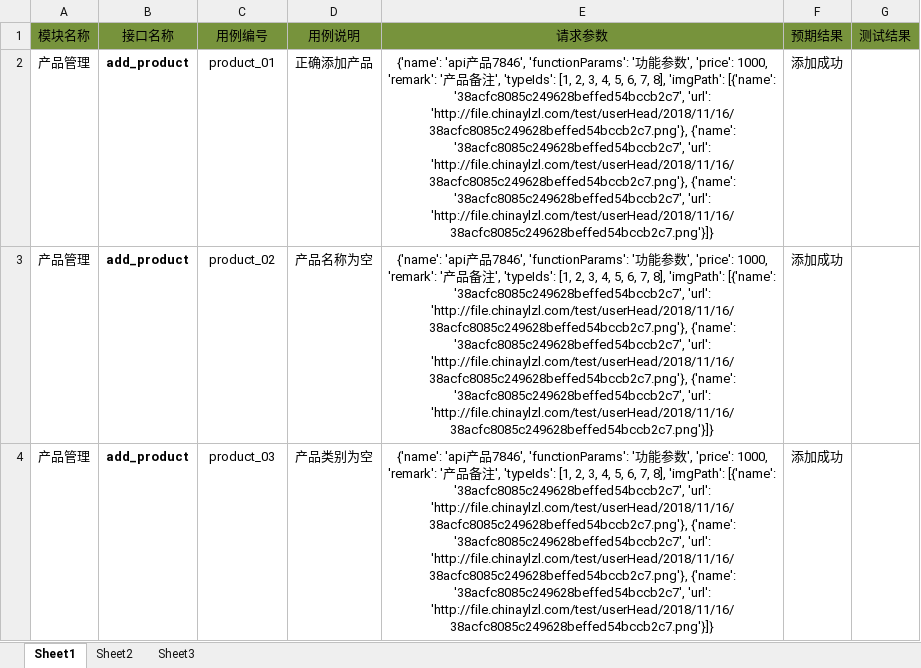
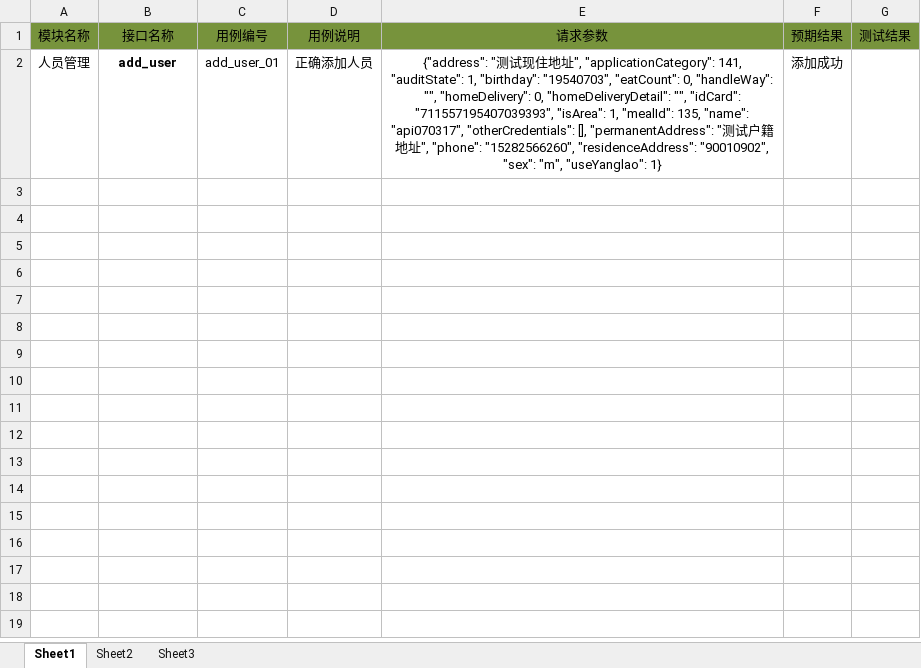
Before and after one commit to cjuan123/auto_api, an Excel workbook: test_data/case_data.xlsx, sheet Sheet1, drawn as a sheet; values as stored, in another font and other column widths than the file's, no borders; removed rows and columns are numbered as before the commit, all else as after; the diff names each change by its address in the sheet, - before the commit and + after, or states it on an @@ line.

```diff
--- a/test_data/case_data.xlsx (sheet Sheet1)
+++ b/test_data/case_data.xlsx (sheet Sheet1)
-row 2: 产品管理 | add_product | product_01 | 正确添加产品 | {'name': 'api产品7846', 'functionParams': '功能参数', 'price': 1000, 'remark': '产品备注', 'typeIds': [1, 2, 3, 4, 5, 6, 7, 8], 'imgPath': [{'name': '38acfc8085c249628beffed54bccb2c7', 'url': 'http://file.chinaylzl.com/test/userHead/2018/11/16/38acfc8085c249628beffed54bccb2c7.png'}, {'name': '38acfc8085c249628beffed54bccb2c7', 'url': 'http://file.chinaylzl.com/test/userHead/2018/11/16/38acfc8085c249628beffed54bccb2c7.png'}, {'name': '38acfc8085c249628beffed54bccb2c7', 'url': 'http://file.chinaylzl.com/test/userHead/2018/11/16/38acfc8085c249628beffed54bccb2c7.png'}]} | 添加成功
-row 3: 产品管理 | add_product | product_02 | 产品名称为空 | {'name': 'api产品7846', 'functionParams': '功能参数', 'price': 1000, 'remark': '产品备注', 'typeIds': [1, 2, 3, 4, 5, 6, 7, 8], 'imgPath': [{'name': '38acfc8085c249628beffed54bccb2c7', 'url': 'http://file.chinaylzl.com/test/userHead/2018/11/16/38acfc8085c249628beffed54bccb2c7.png'}, {'name': '38acfc8085c249628beffed54bccb2c7', 'url': 'http://file.chinaylzl.com/test/userHead/2018/11/16/38acfc8085c249628beffed54bccb2c7.png'}, {'name': '38acfc8085c249628beffed54bccb2c7', 'url': 'http://file.chinaylzl.com/test/userHead/2018/11/16/38acfc8085c249628beffed54bccb2c7.png'}]} | 添加成功
-row 4: 产品管理 | add_product | product_03 | 产品类别为空 | {'name': 'api产品7846', 'functionParams': '功能参数', 'price': 1000, 'remark': '产品备注', 'typeIds': [1, 2, 3, 4, 5, 6, 7, 8], 'imgPath': [{'name': '38acfc8085c249628beffed54bccb2c7', 'url': 'http://file.chinaylzl.com/test/userHead/2018/11/16/38acfc8085c249628beffed54bccb2c7.png'}, {'name': '38acfc8085c249628beffed54bccb2c7', 'url': 'http://file.chinaylzl.com/test/userHead/2018/11/16/38acfc8085c249628beffed54bccb2c7.png'}, {'name': '38acfc8085c249628beffed54bccb2c7', 'url': 'http://file.chinaylzl.com/test/userHead/2018/11/16/38acfc8085c249628beffed54bccb2c7.png'}]} | 添加成功
+row 2: 人员管理 | add_user | add_user_01 | 正确添加人员 | {"address": "测试现住地址", "applicationCategory": 141, "auditState": 1, "birthday": "19540703", "eatCount": 0, "handleWay": "", "homeDelivery": 0, "homeDeliveryDetail": "", "idCard": "711557195407039393", "isArea": 1, "mealId": 135, "name": "api070317", "otherCredentials": [], "permanentAddress": "测试户籍地址", "phone": "15282566260", "residenceAddress": "90010902", "sex": "m", "useYanglao": 1} | 添加成功
```
Also changed, not shown: 10 other files.
